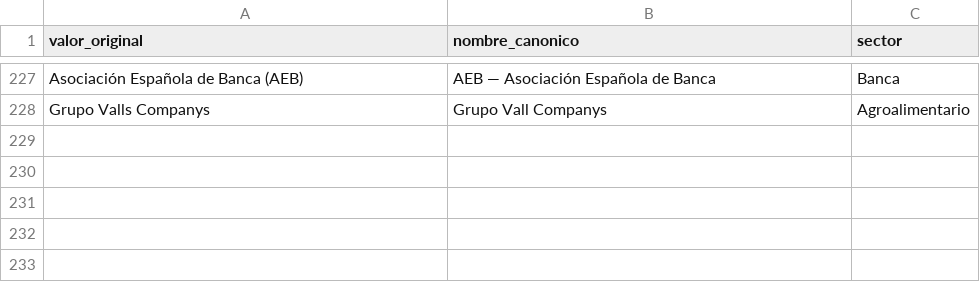
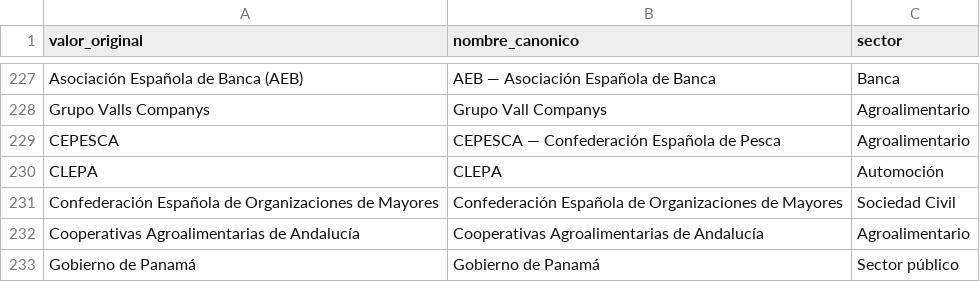
Before and after one commit to huallpaalvarezfrank/meps-espanoles, a CSV file: etl/reglas.csv, drawn as a sheet; only a part is shown, gaps mark what is left out.

Commit message:
fix: aplicar 34 sugerencias automáticas revisar.csv + revertir 6 falsos positivos + añadir CEPESCA/CLEPA a reglas

```diff
--- a/etl/reglas.csv
+++ b/etl/reglas.csv
@@ -228 +228,6 @@ Asociación Española de Banca (AEB);AEB — Asociación Española de Banca;Banc
 Grupo Valls Companys;Grupo Vall Companys;Agroalimentario
+CEPESCA;CEPESCA — Confederación Española de Pesca;Agroalimentario
+CLEPA;CLEPA;Automoción
+Confederación Española de Organizaciones de Mayores;Confederación Española de Organizaciones de Mayores;Sociedad Civil
+Cooperativas Agroalimentarias de Andalucía;Cooperativas Agroalimentarias de Andalucía;Agroalimentario
+Gobierno de Panamá;Gobierno de Panamá;Sector público
```
Also changed, not shown: etl/revisar.csv, 2 other files.
